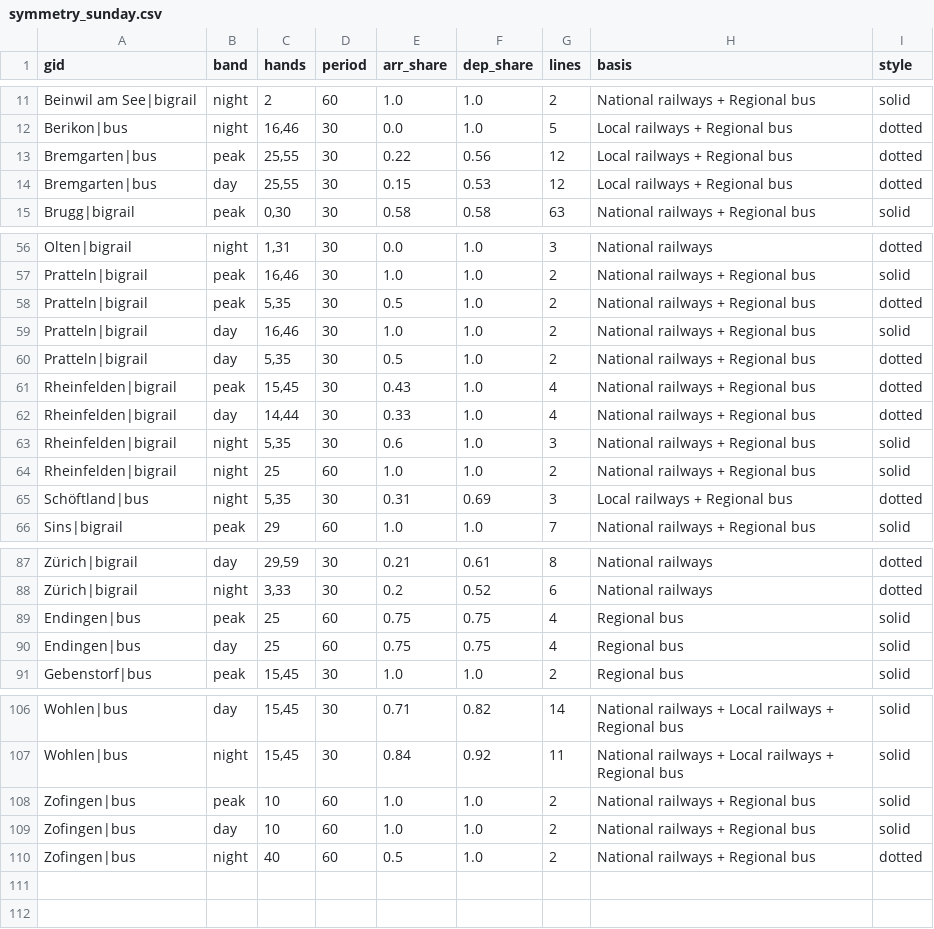
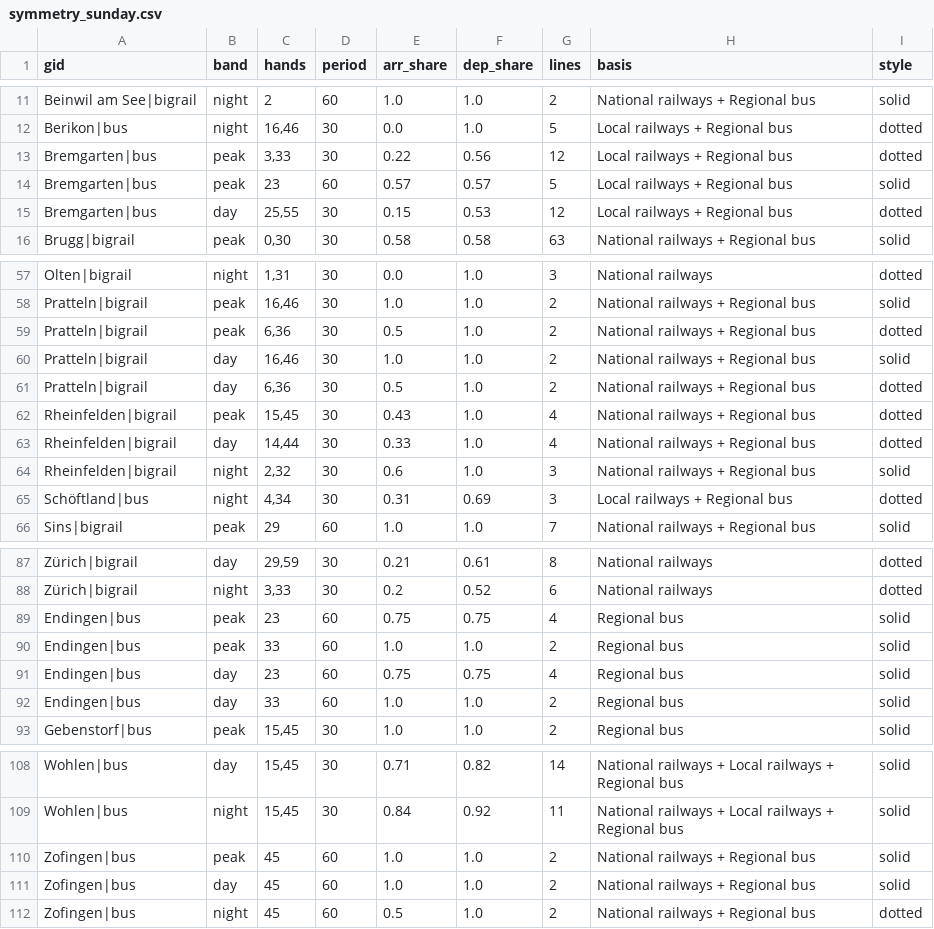
Before and after one commit to CityScope/GipuzkoaClockFaceScheduling, a CSV file: output/aargau/symmetry_sunday.csv, drawn as a sheet; only a part is shown, gaps mark what is left out.

```diff
--- a/output/aargau/symmetry_sunday.csv
+++ b/output/aargau/symmetry_sunday.csv
@@ -12,3 +12,4 @@ Beinwil am See|bigrail,night,2,60,1.0,1.0,2,National railways + Regional bus,sol
 Berikon|bus,night,"16,46",30,0.0,1.0,5,Local railways + Regional bus,dotted
-Bremgarten|bus,peak,"25,55",30,0.22,0.56,12,Local railways + Regional bus,dotted
+Bremgarten|bus,peak,"3,33",30,0.22,0.56,12,Local railways + Regional bus,dotted
+Bremgarten|bus,peak,23,60,0.57,0.57,5,Local railways + Regional bus,solid
 Bremgarten|bus,day,"25,55",30,0.15,0.53,12,Local railways + Regional bus,dotted
@@ -57,10 +58,9 @@ Olten|bigrail,night,"1,31",30,0.0,1.0,3,National railways,dotted
 Pratteln|bigrail,peak,"16,46",30,1.0,1.0,2,National railways + Regional bus,solid
-Pratteln|bigrail,peak,"5,35",30,0.5,1.0,2,National railways + Regional bus,dotted
+Pratteln|bigrail,peak,"6,36",30,0.5,1.0,2,National railways + Regional bus,dotted
 Pratteln|bigrail,day,"16,46",30,1.0,1.0,2,National railways + Regional bus,solid
-Pratteln|bigrail,day,"5,35",30,0.5,1.0,2,National railways + Regional bus,dotted
+Pratteln|bigrail,day,"6,36",30,0.5,1.0,2,National railways + Regional bus,dotted
 Rheinfelden|bigrail,peak,"15,45",30,0.43,1.0,4,National railways + Regional bus,dotted
 Rheinfelden|bigrail,day,"14,44",30,0.33,1.0,4,National railways + Regional bus,dotted
-Rheinfelden|bigrail,night,"5,35",30,0.6,1.0,3,National railways + Regional bus,solid
-Rheinfelden|bigrail,night,25,60,1.0,1.0,2,National railways + Regional bus,solid
-Schöftland|bus,night,"5,35",30,0.31,0.69,3,Local railways + Regional bus,dotted
+Rheinfelden|bigrail,night,"2,32",30,0.6,1.0,3,National railways + Regional bus,solid
+Schöftland|bus,night,"4,34",30,0.31,0.69,3,Local railways + Regional bus,dotted
 Sins|bigrail,peak,29,60,1.0,1.0,7,National railways + Regional bus,solid
@@ -88,4 +88,6 @@ Zürich|bigrail,day,"29,59",30,0.21,0.61,8,National railways,dotted
 Zürich|bigrail,night,"3,33",30,0.2,0.52,6,National railways,dotted
-Endingen|bus,peak,25,60,0.75,0.75,4,Regional bus,solid
-Endingen|bus,day,25,60,0.75,0.75,4,Regional bus,solid
+Endingen|bus,peak,23,60,0.75,0.75,4,Regional bus,solid
+Endingen|bus,peak,33,60,1.0,1.0,2,Regional bus,solid
+Endingen|bus,day,23,60,0.75,0.75,4,Regional bus,solid
+Endingen|bus,day,33,60,1.0,1.0,2,Regional bus,solid
 Gebenstorf|bus,peak,"15,45",30,1.0,1.0,2,Regional bus,solid
@@ -107,4 +109,4 @@ Wohlen|bus,day,"15,45",30,0.71,0.82,14,National railways + Local railways + Regi
 Wohlen|bus,night,"15,45",30,0.84,0.92,11,National railways + Local railways + Regional bus,solid
-Zofingen|bus,peak,10,60,1.0,1.0,2,National railways + Regional bus,solid
-Zofingen|bus,day,10,60,1.0,1.0,2,National railways + Regional bus,solid
-Zofingen|bus,night,40,60,0.5,1.0,2,National railways + Regional bus,dotted
+Zofingen|bus,peak,45,60,1.0,1.0,2,National railways + Regional bus,solid
+Zofingen|bus,day,45,60,1.0,1.0,2,National railways + Regional bus,solid
+Zofingen|bus,night,45,60,0.5,1.0,2,National railways + Regional bus,dotted
```
Also changed, not shown: output/aargau/transfers_sunday.csv, output/vorarlberg/symmetry_saturday.csv, 30 other files.
